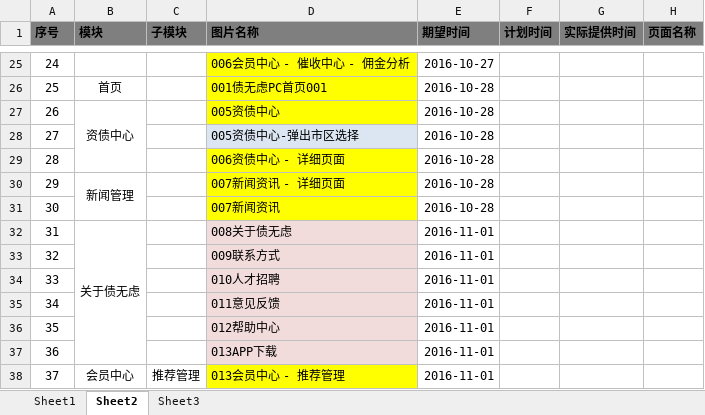
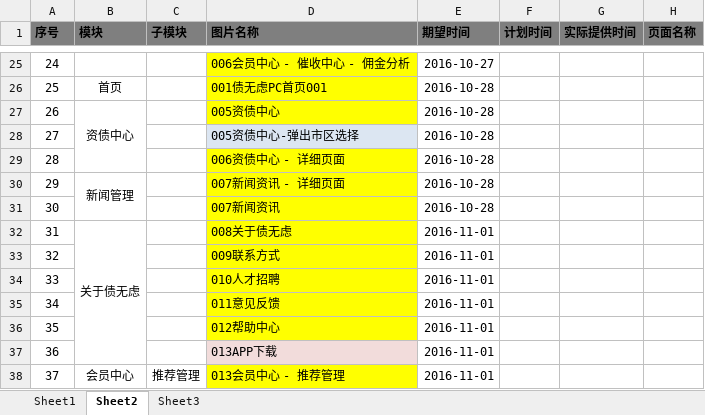
Before and after one commit to Xqing/zwl, an Excel workbook: 债无虑pc前端页面清单.xlsx, sheet Sheet2, drawn as a sheet; only a part is shown, gaps mark what is left out; values as stored, in another font and other column widths than the file's, no borders; the diff names each change by its address in the sheet, - before the commit and + after, or states it on an @@ line.

```diff
--- a/债无虑pc前端页面清单.xlsx (sheet Sheet2)
+++ b/债无虑pc前端页面清单.xlsx (sheet Sheet2)
-D32:D36 fill: #F2DCDB
+D32:D36 fill: #FFFF00
```
Also changed, not shown: 7 other files.
